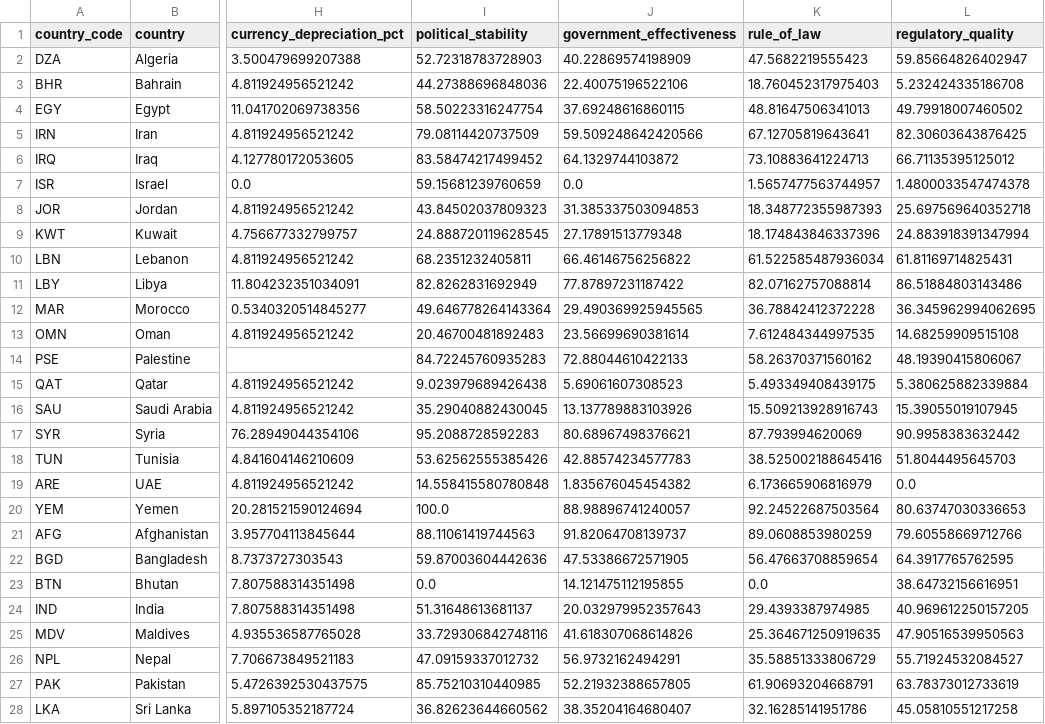
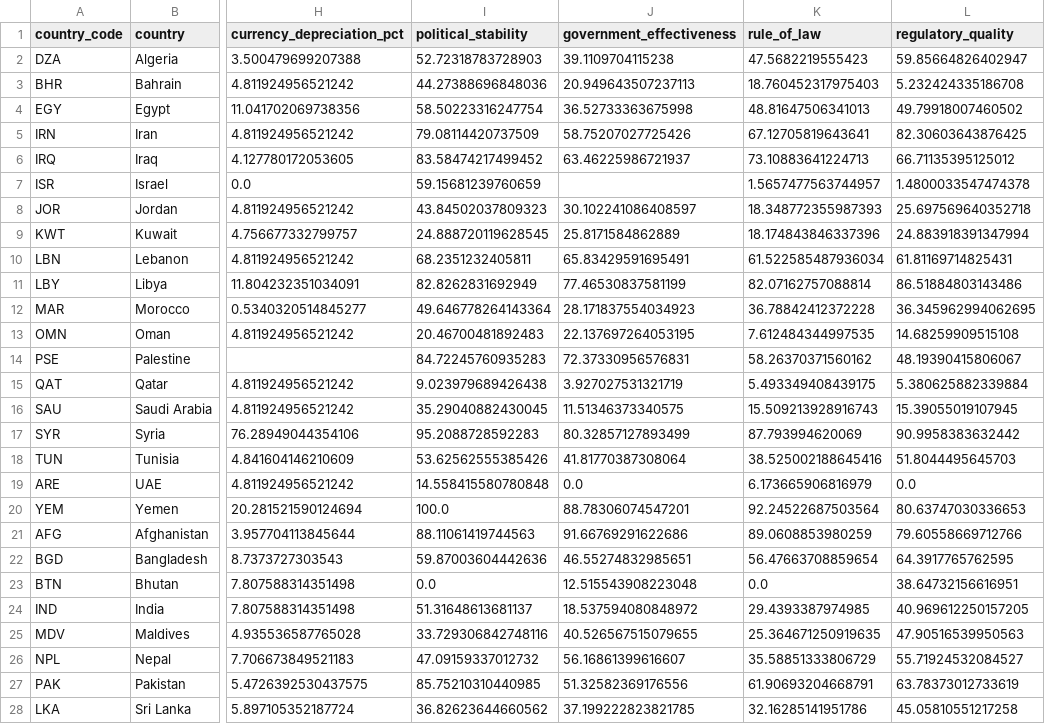
Before and after one commit to rafaywaqar2004-lang/overeign-risk-index, a CSV file: driver_data.csv, drawn as a sheet; only a part is shown, gaps mark what is left out; the diff covers the shown part only; the diff names each change by its address in the sheet, - before the commit and + after, or states it on an @@ line.

```diff
--- a/driver_data.csv
+++ b/driver_data.csv
-J2 (government_effectiveness): 40.22869574198909
+J2 (government_effectiveness): 39.1109704115238
-J3 (government_effectiveness): 22.40075196522106
+J3 (government_effectiveness): 20.949643507237113
-J4 (government_effectiveness): 37.69248616860115
+J4 (government_effectiveness): 36.52733363675998
-J5 (government_effectiveness): 59.509248642420566
+J5 (government_effectiveness): 58.75207027725426
-J6 (government_effectiveness): 64.1329744103872
+J6 (government_effectiveness): 63.46225986721937
-J7 (government_effectiveness): 0.0
+J7 (government_effectiveness): (empty)
-J8 (government_effectiveness): 31.385337503094853
+J8 (government_effectiveness): 30.102241086408597
-J9 (government_effectiveness): 27.17891513779348
+J9 (government_effectiveness): 25.8171584862889
-J10 (government_effectiveness): 66.46146756256822
+J10 (government_effectiveness): 65.83429591695491
-J11 (government_effectiveness): 77.87897231187422
+J11 (government_effectiveness): 77.46530837581199
-J12 (government_effectiveness): 29.490369925945565
+J12 (government_effectiveness): 28.171837554034923
-J13 (government_effectiveness): 23.56699690381614
+J13 (government_effectiveness): 22.137697264053195
-J14 (government_effectiveness): 72.88044610422133
+J14 (government_effectiveness): 72.37330956576831
-J15 (government_effectiveness): 5.69061607308523
+J15 (government_effectiveness): 3.927027531321719
-J16 (government_effectiveness): 13.137789883103926
+J16 (government_effectiveness): 11.51346373340575
-J17 (government_effectiveness): 80.68967498376621
+J17 (government_effectiveness): 80.32857127893499
-J18 (government_effectiveness): 42.88574234577783
+J18 (government_effectiveness): 41.81770387308064
-J19 (government_effectiveness): 1.835676045454382
+J19 (government_effectiveness): 0.0
-J20 (government_effectiveness): 88.98896741240057
+J20 (government_effectiveness): 88.78306074547201
-J21 (government_effectiveness): 91.82064708139737
+J21 (government_effectiveness): 91.66769291622686
-J22 (government_effectiveness): 47.53386672571905
+J22 (government_effectiveness): 46.55274832985651
-J23 (government_effectiveness): 14.121475112195855
+J23 (government_effectiveness): 12.515543908223048
-J24 (government_effectiveness): 20.032979952357643
+J24 (government_effectiveness): 18.537594080848972
-J25 (government_effectiveness): 41.618307068614826
+J25 (government_effectiveness): 40.526567515079655
-J26 (government_effectiveness): 56.9732162494291
+J26 (government_effectiveness): 56.16861399616607
-J27 (government_effectiveness): 52.21932388657805
+J27 (government_effectiveness): 51.32582369176556
-J28 (government_effectiveness): 38.35204164680407
+J28 (government_effectiveness): 37.199222823821785
```
Also changed, not shown: 6 edited cells elsewhere in this file, driver_history.csv, live_sovereign_risk_data.csv, 5 other files.
